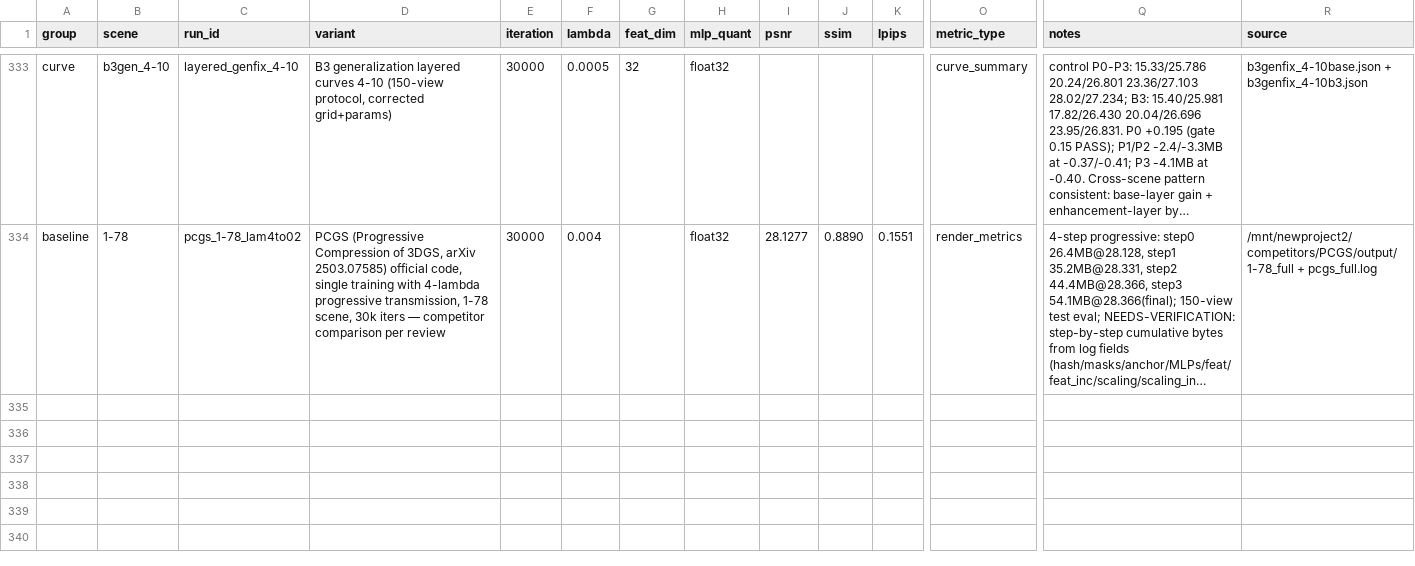
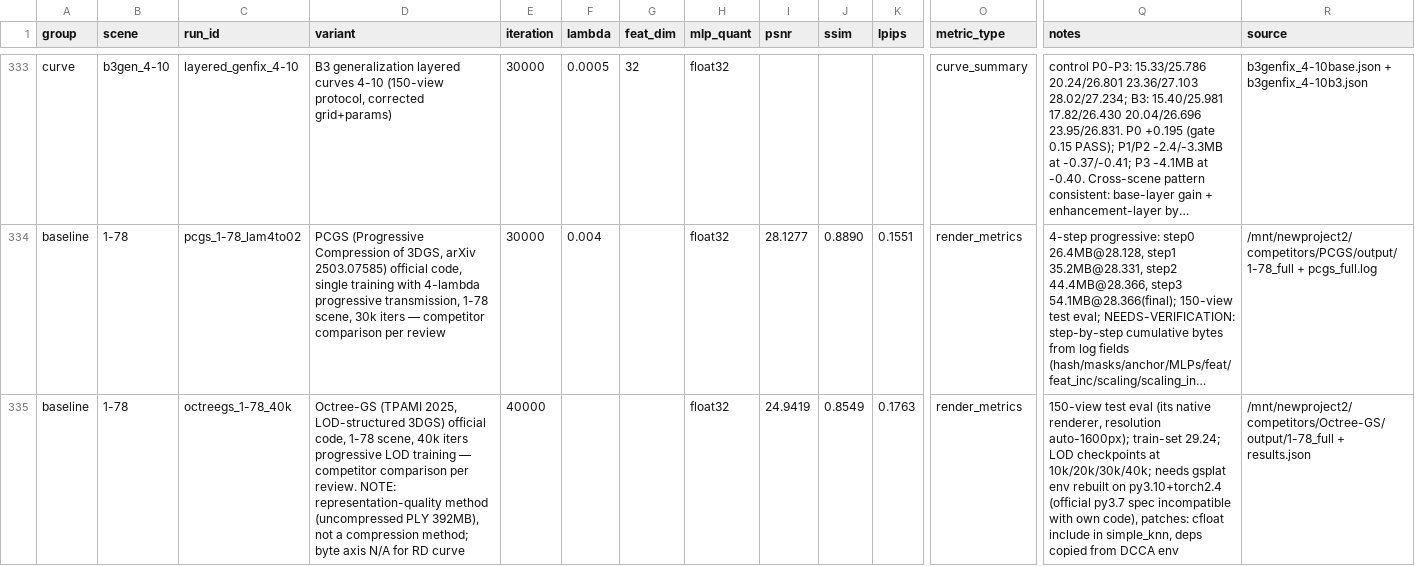
Before and after one commit to Gob1inBr0/DCCA-GS, a CSV file: docs/data/experiments.csv, drawn as a sheet; only a part is shown, gaps mark what is left out; long unchanged cells end in …; rows hold the shown columns only; the diff names each change by its address in the sheet, - before the commit and + after, or states it on an @@ line.

Commit message:
competitor: Octree-GS 1-78 40k registered (test 24.94dB; LOD representation method, not compression — positioned separately from RD curve)

```diff
--- a/docs/data/experiments.csv
+++ b/docs/data/experiments.csv
+row 335: baseline | 1-78 | octreegs_1-78_40k | Octree-GS (TPAMI 2025, LOD-structured 3DGS) official code, 1-78 scene, 40k iters progressive LOD training — competitor comparison per review. NOTE: representation-quality method (uncompressed PLY 392MB), not a compression method; byte axis N/A for RD curve | 40000 |  |  | float32 | 24.9419 | 0.8549 | 0.1763 | render_metrics | 150-view test eval (its native renderer, resolution auto-1600px); train-set 29.24; LOD checkpoints at 10k/20k/30k/40k; needs gsplat env rebuilt on py3.10+torch2.4 (official py3.7 spec incompatible with own code), patches: cfloat include in simple_knn, deps copied from DCCA env | /mnt/newproject2/competitors/Octree-GS/output/1-78_full + results.json
```
